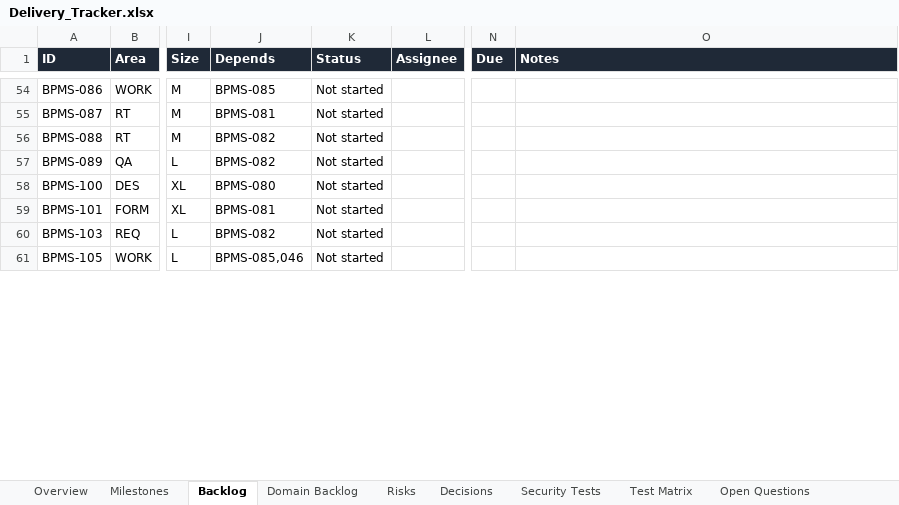
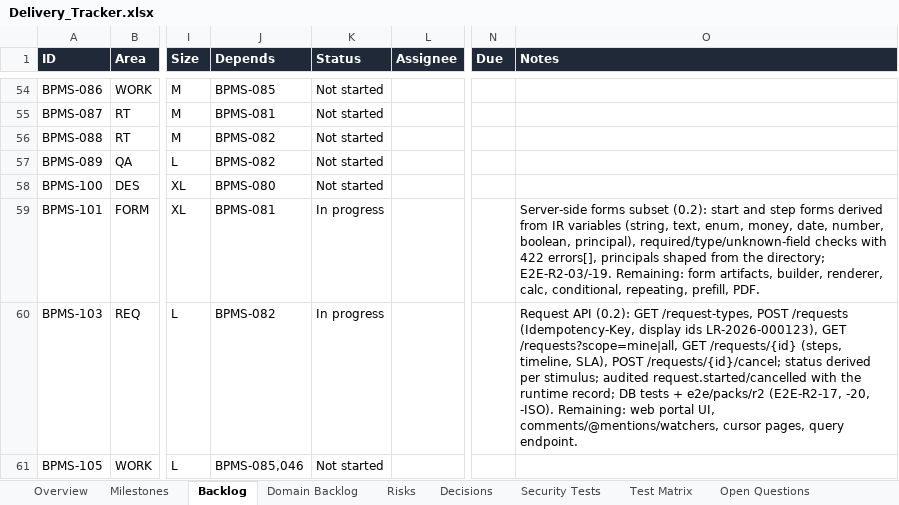
Before and after one commit to CasualOffice/Procera, an Excel workbook: trackers/Delivery_Tracker.xlsx, sheet Backlog, drawn as a sheet; only a part is shown, gaps mark what is left out; values as stored, in another font and other column widths than the file's, no borders; conditional formats and table styles not drawn; the diff covers the shown part only; the diff names each change by its address in the sheet, - before the commit and + after, or states it on an @@ line.

Commit message:
chore(tracker): requests and approvals status (BPMS-083, BPMS-085, BPMS-101, BPMS-103, BPMS-106)
Signed-off-by: sachin sarwa <schnsrw@gmail.com>

```diff
--- a/trackers/Delivery_Tracker.xlsx (sheet Backlog)
+++ b/trackers/Delivery_Tracker.xlsx (sheet Backlog)
-K59:K60 (Status): Not started
+K59:K60 (Status): In progress
-O59 (Notes): (empty)
+O59 (Notes): Server-side forms subset (0.2): start and step forms derived from IR variables (string, text, enum, money, date, number, boolean, principal), required/type/unknown-field checks with 422 errors[], principals shaped from the directory; E2E-R2-03/-19. Remaining: form artifacts, builder, renderer, calc, conditional, repeating, prefill, PDF.
-O60 (Notes): (empty)
+O60 (Notes): Request API (0.2): GET /request-types, POST /requests (Idempotency-Key, display ids LR-2026-000123), GET /requests?scope=mine|all, GET /requests/{id} (steps, timeline, SLA), POST /requests/{id}/cancel; status derived per stimulus; audited request.started/cancelled with the runtime record; DB tests + e2e/packs/r2 (E2E-R2-17, -20, -ISO). Remaining: web portal UI, comments/@mentions/watchers, cursor pages, query endpoint.
```
Also changed, not shown: 4 edited cells elsewhere in this sheet, sheet Domain Backlog, sheet Assumptions, 5 other files.
